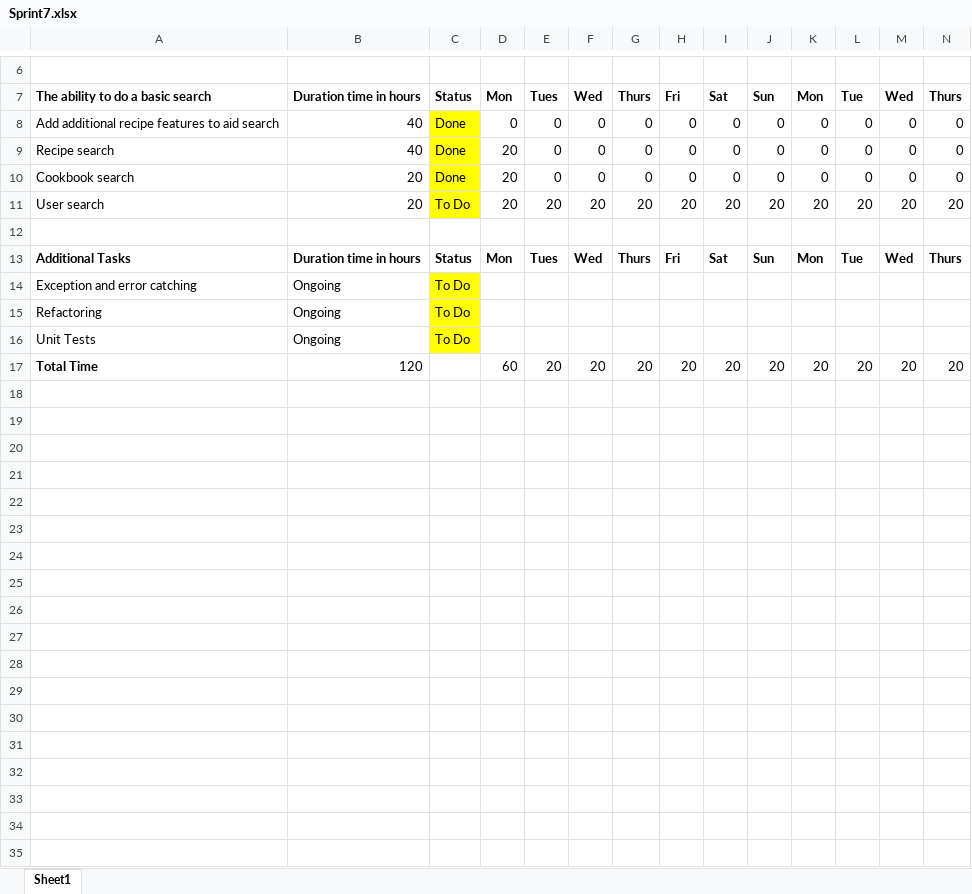
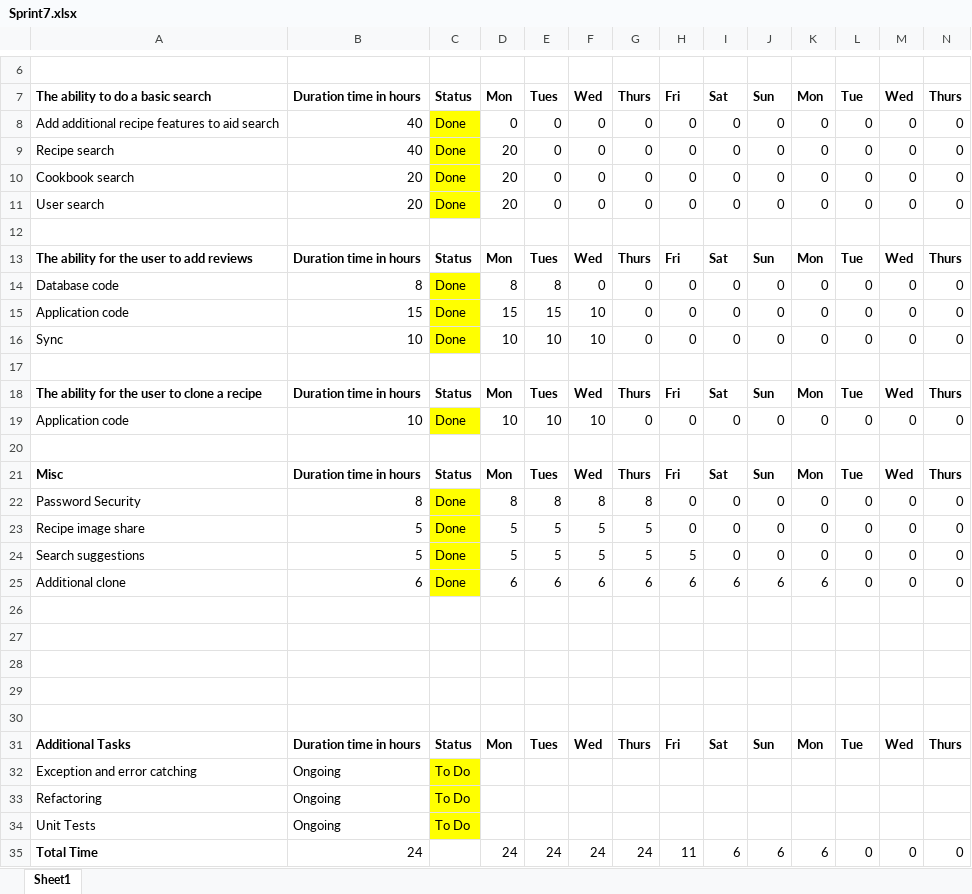
Before and after one commit to karivmcmahon/RecipesForLife, an Excel workbook: SprintBacklog/Sprint7.xlsx, sheet Sheet1, drawn as a sheet; only a part is shown, gaps mark what is left out; values as stored, in another font and other column widths than the file's, no borders; conditional formats not drawn; removed rows and columns are numbered as before the commit, all else as after; rows hold the shown columns only; the diff names each change by its address in the sheet, - before the commit and + after, or states it on an @@ line.

```diff
--- a/SprintBacklog/Sprint7.xlsx (sheet Sheet1)
+++ b/SprintBacklog/Sprint7.xlsx (sheet Sheet1)
+row 11: User search | 20 | Done | 20 | 0 | 0 | 0 | 0 | 0 | 0 | 0 | 0 | 0 | 0
-row 12: User search | 20 | To Do | 20 | 20 | 20 | 20 | 20 | 20 | 20 | 20 | 20 | 20 | 20
+row 12: (empty)
-C12 fill: #FFFF00
+C12 fill: none
+row 13: The ability for the user to add reviews | Duration time in hours | Status | Mon | Tues | Wed | Thurs | Fri | Sat | Sun | Mon | Tue | Wed | Thurs
+row 14: Database code | 8 | Done | 8 | 8 | 0 | 0 | 0 | 0 | 0 | 0 | 0 | 0 | 0
+row 15: Application code | 15 | Done | 15 | 15 | 10 | 0 | 0 | 0 | 0 | 0 | 0 | 0 | 0
+row 16: Sync | 10 | Done | 10 | 10 | 10 | 0 | 0 | 0 | 0 | 0 | 0 | 0 | 0
+row 17: (empty)
+row 18: The ability for the user to clone a recipe | Duration time in hours | Status | Mon | Tues | Wed | Thurs | Fri | Sat | Sun | Mon | Tue | Wed | Thurs
+row 19: Application code | 10 | Done | 10 | 10 | 10 | 0 | 0 | 0 | 0 | 0 | 0 | 0 | 0
+row 20: (empty)
+row 21: Misc | Duration time in hours | Status | Mon | Tues | Wed | Thurs | Fri | Sat | Sun | Mon | Tue | Wed | Thurs
+row 22: Password Security | 8 | Done | 8 | 8 | 8 | 8 | 0 | 0 | 0 | 0 | 0 | 0 | 0
+row 23: Recipe image share | 5 | Done | 5 | 5 | 5 | 5 | 0 | 0 | 0 | 0 | 0 | 0 | 0
+row 24: Search suggestions | 5 | Done | 5 | 5 | 5 | 5 | 5 | 0 | 0 | 0 | 0 | 0 | 0
+row 25: Additional clone | 6 | Done | 6 | 6 | 6 | 6 | 6 | 6 | 6 | 6 | 0 | 0 | 0
+row 26: (empty)
+row 27: (empty)
+row 28: (empty)
+row 29: (empty)
-row 17: Total Time | 120 |  | 60 | 20 | 20 | 20 | 20 | 20 | 20 | 20 | 20 | 20 | 20
+row 35: Total Time | 24 |  | 24 | 24 | 24 | 24 | 11 | 6 | 6 | 6 | 0 | 0 | 0
```
Also changed, not shown: 2 other files.
